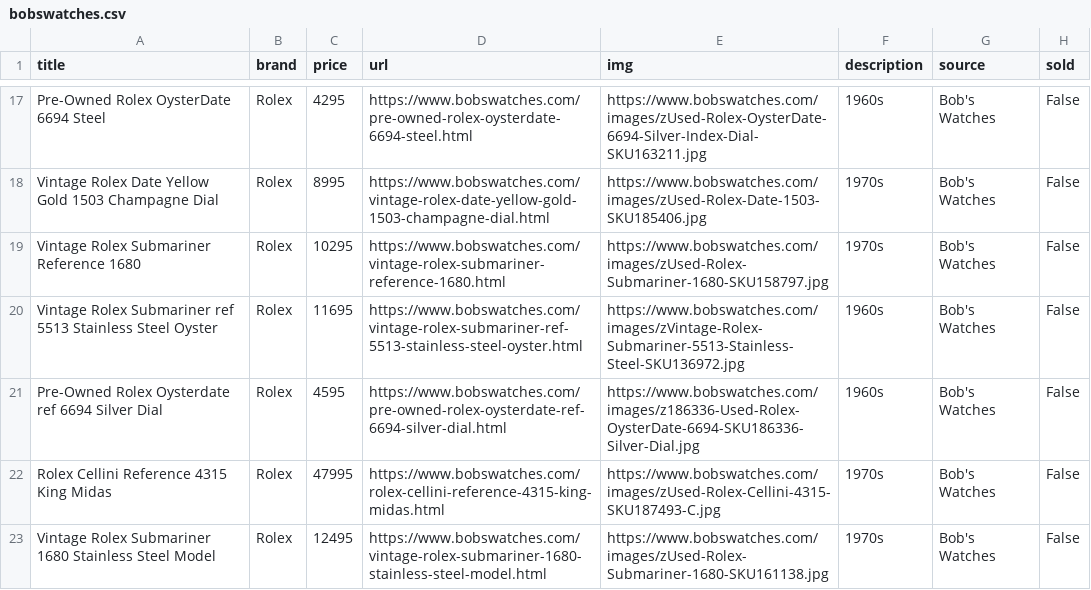
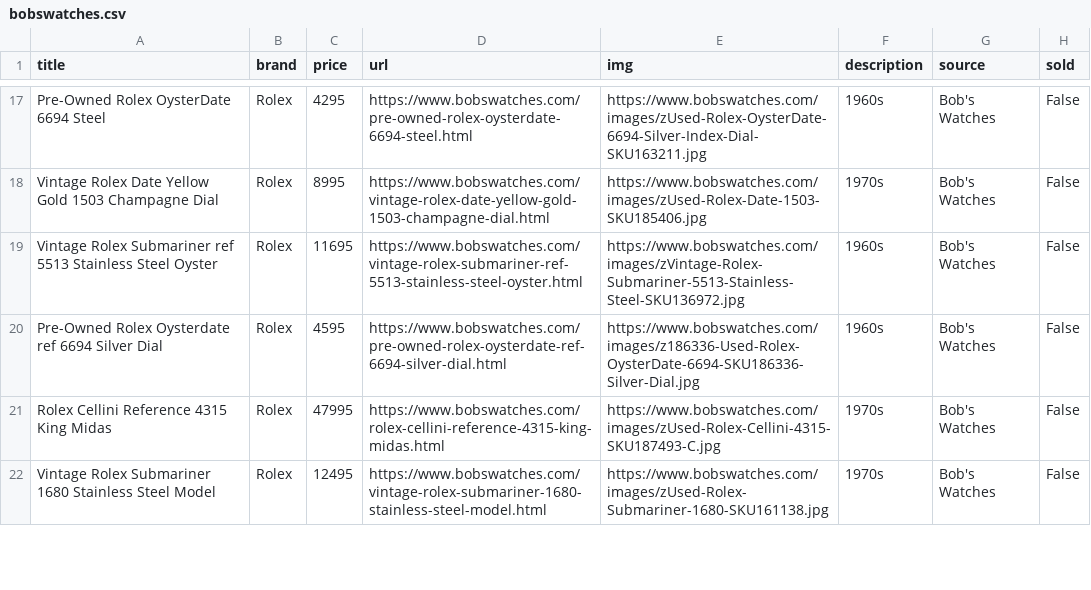
Before and after one commit to markatmutter-cloud/watchlist, a CSV file: data/bobswatches.csv, drawn as a sheet; only a part is shown, gaps mark what is left out; the diff names each change by its address in the sheet, - before the commit and + after, or states it on an @@ line.

```diff
--- a/data/bobswatches.csv
+++ b/data/bobswatches.csv
-row 19: Vintage Rolex Submariner Reference 1680 | Rolex | 10295 | https://www.bobswatches.com/vintage-rolex-submariner-reference-1680.html | https://www.bobswatches.com/images/zUsed-Rolex-Submariner-1680-SKU158797.jpg | 1970s | Bob's Watches | False
```
Also changed, not shown: data/belmont.csv, data/collectorscorner.csv, 7 other files.
